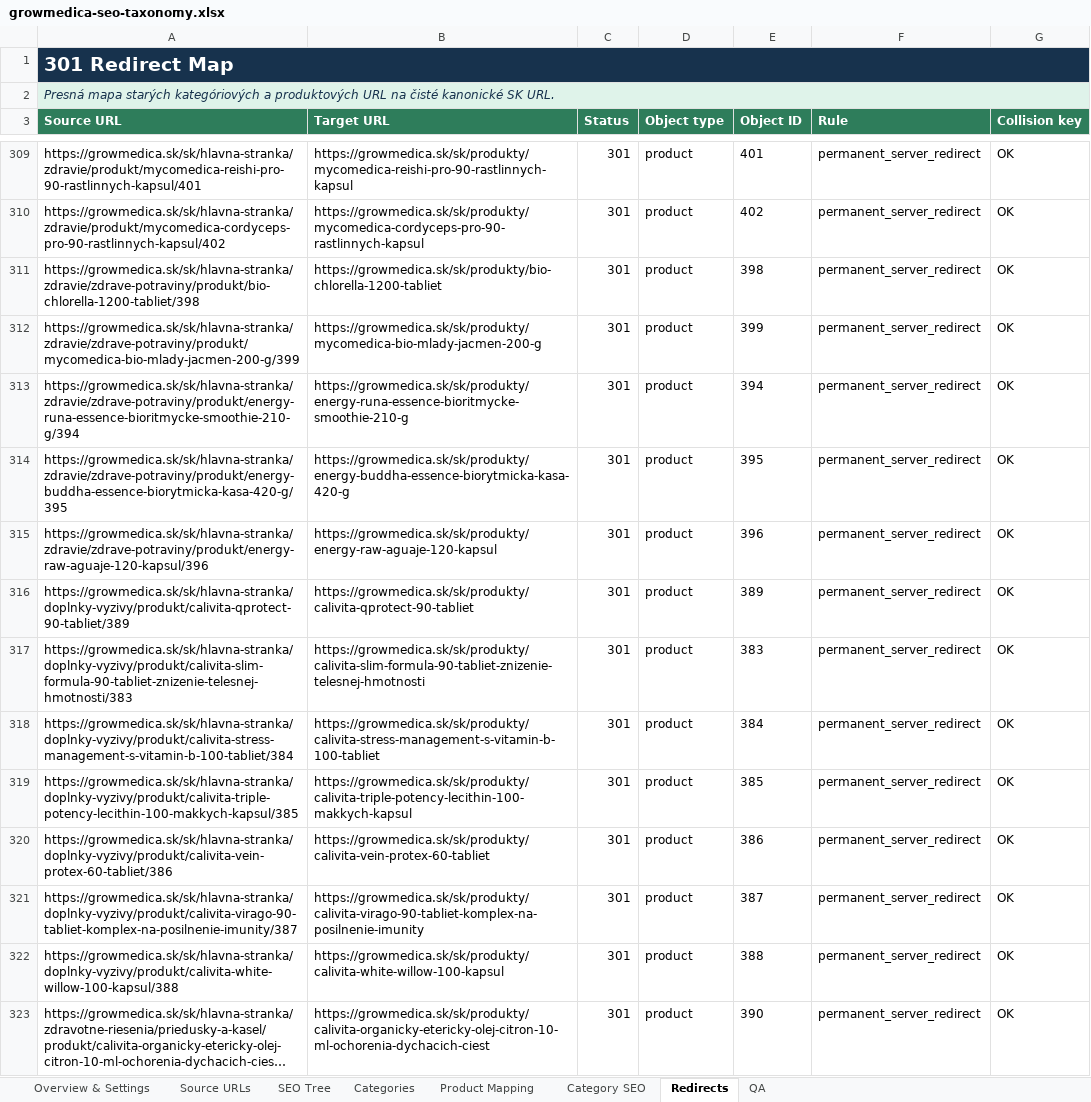
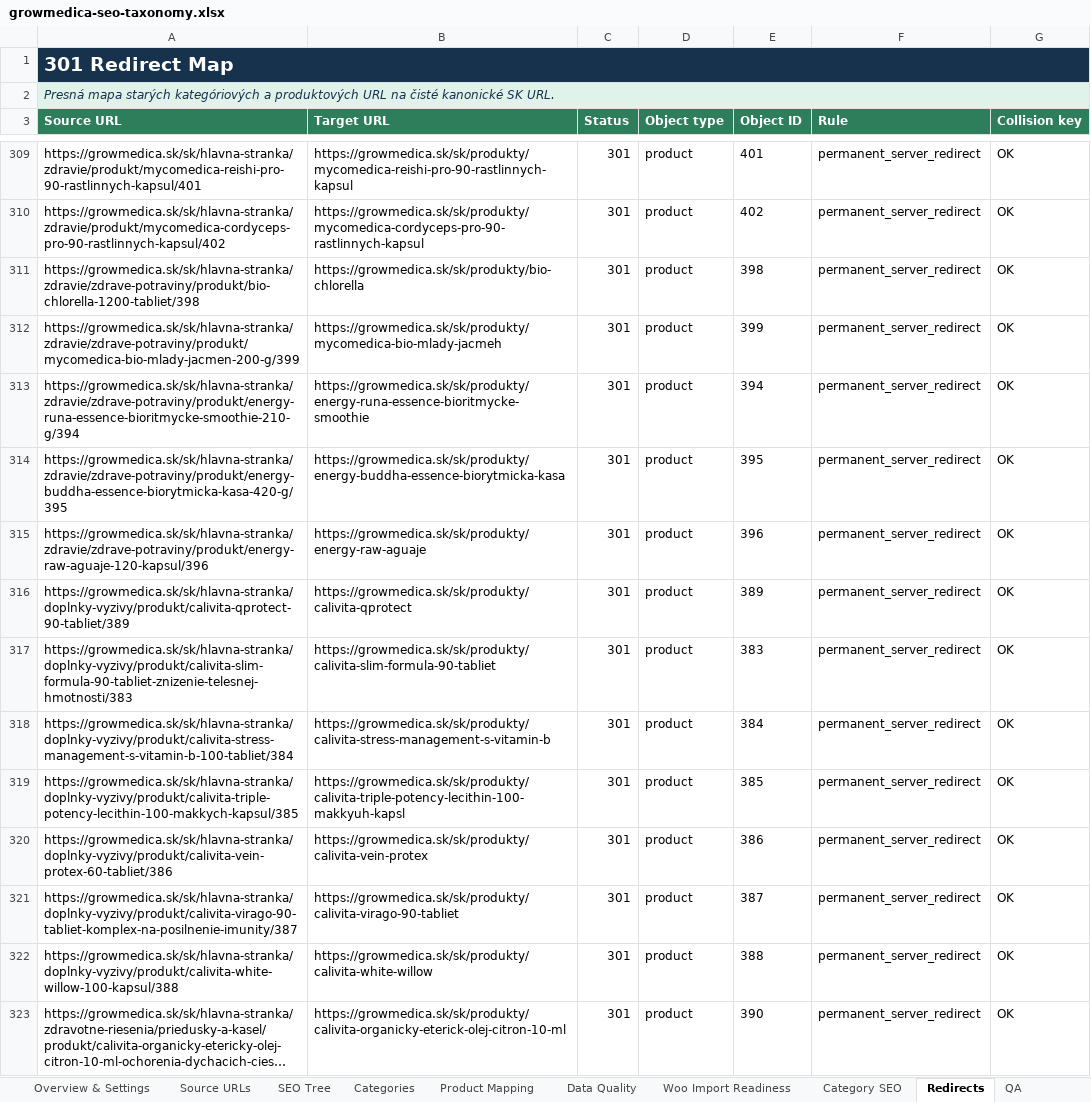
Before and after one commit to youh4ck3dme/growmedica-wordpress-dashboard, an Excel workbook: reports/seo-taxonomy/growmedica-seo-taxonomy.xlsx, sheet Redirects, drawn as a sheet; only a part is shown, gaps mark what is left out; long unchanged cells end in …; values as stored, in another font and other column widths than the file's, no borders; conditional formats and table styles not drawn; the diff covers the shown part only; the diff names each change by its address in the sheet, - before the commit and + after, or states it on an @@ line.

Commit message:
docs(seo): freeze taxonomy v1.1.0 — 459 READY, 1 HOLD, import policy
Lock wooImportProducts as the official Woo import set, document many-to-one
redirect policy, and keep bio-polyporus HOLD out of import until recategorized.

```diff
--- a/reports/seo-taxonomy/growmedica-seo-taxonomy.xlsx (sheet Redirects)
+++ b/reports/seo-taxonomy/growmedica-seo-taxonomy.xlsx (sheet Redirects)
+sheet tab: Data Quality
+sheet tab: Woo Import Readiness
-B311 (Target URL): https://growmedica.sk/sk/produkty/bio-chlorella-1200-tabliet
+B311 (Target URL): https://growmedica.sk/sk/produkty/bio-chlorella
-B312 (Target URL): https://growmedica.sk/sk/produkty/mycomedica-bio-mlady-jacmen-200-g
+B312 (Target URL): https://growmedica.sk/sk/produkty/mycomedica-bio-mlady-jacmeh
-B313 (Target URL): https://growmedica.sk/sk/produkty/energy-runa-essence-bioritmycke-smoothie-210-g
+B313 (Target URL): https://growmedica.sk/sk/produkty/energy-runa-essence-bioritmycke-smoothie
-B314 (Target URL): https://growmedica.sk/sk/produkty/energy-buddha-essence-biorytmicka-kasa-420-g
+B314 (Target URL): https://growmedica.sk/sk/produkty/energy-buddha-essence-biorytmicka-kasa
-B315 (Target URL): https://growmedica.sk/sk/produkty/energy-raw-aguaje-120-kapsul
+B315 (Target URL): https://growmedica.sk/sk/produkty/energy-raw-aguaje
-B316 (Target URL): https://growmedica.sk/sk/produkty/calivita-qprotect-90-tabliet
+B316 (Target URL): https://growmedica.sk/sk/produkty/calivita-qprotect
-B317 (Target URL): https://growmedica.sk/sk/produkty/calivita-slim-formula-90-tabliet-znizenie-telesnej-hmotnosti
+B317 (Target URL): https://growmedica.sk/sk/produkty/calivita-slim-formula-90-tabliet
-B318 (Target URL): https://growmedica.sk/sk/produkty/calivita-stress-management-s-vitamin-b-100-tabliet
+B318 (Target URL): https://growmedica.sk/sk/produkty/calivita-stress-management-s-vitamin-b
-B319 (Target URL): https://growmedica.sk/sk/produkty/calivita-triple-potency-lecithin-100-makkych-kapsul
+B319 (Target URL): https://growmedica.sk/sk/produkty/calivita-triple-potency-lecithin-100-makkyuh-kapsl
-B320 (Target URL): https://growmedica.sk/sk/produkty/calivita-vein-protex-60-tabliet
+B320 (Target URL): https://growmedica.sk/sk/produkty/calivita-vein-protex
-B321 (Target URL): https://growmedica.sk/sk/produkty/calivita-virago-90-tabliet-komplex-na-posilnenie-imunity
+B321 (Target URL): https://growmedica.sk/sk/produkty/calivita-virago-90-tabliet
-B322 (Target URL): https://growmedica.sk/sk/produkty/calivita-white-willow-100-kapsul
+B322 (Target URL): https://growmedica.sk/sk/produkty/calivita-white-willow
-B323 (Target URL): https://growmedica.sk/sk/produkty/calivita-organicky-etericky-olej-citron-10-ml-ochorenia-dychacich-ciest
+B323 (Target URL): https://growmedica.sk/sk/produkty/calivita-organicky-eterick-olej-citron-10-ml
```
Also changed, not shown: 394 edited cells elsewhere in this sheet, sheet SEO Tree, sheet Product Mapping, sheet Category SEO, sheet Categories, sheet QA, sheet Overview & Settings, 2 other files.
